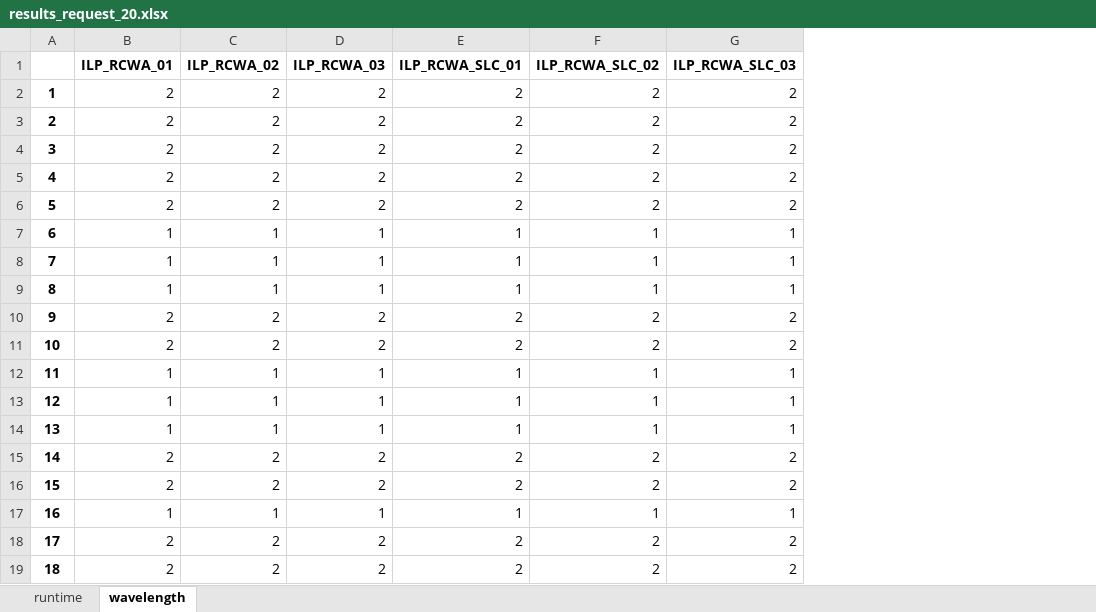
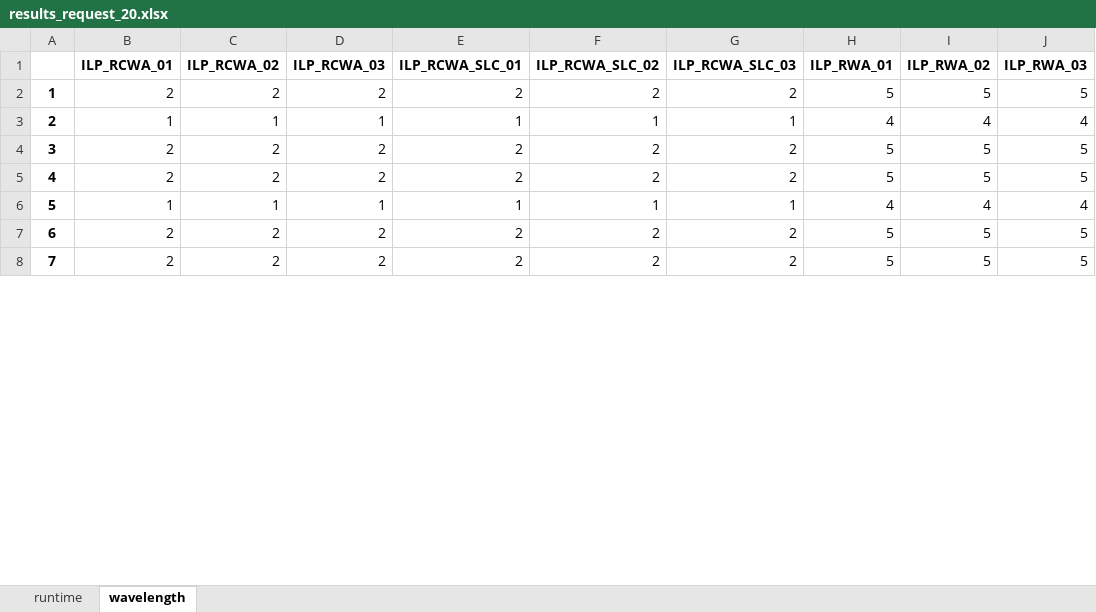
Before and after one commit to k-rikuto/research-ILP-TU-SYM, an Excel workbook: results/Network_Topology_01/results_request_20.xlsx, sheet wavelength, drawn as a sheet; only a part is shown; values as stored, in another font and other column widths than the file's, no borders; removed rows and columns are numbered as before the commit, all else as after; the diff covers the shown part only; the diff names each change by its address in the sheet, - before the commit and + after, or states it on an @@ line.

```diff
--- a/results/Network_Topology_01/results_request_20.xlsx (sheet wavelength)
+++ b/results/Network_Topology_01/results_request_20.xlsx (sheet wavelength)
+column H (ILP_RWA_01), rows 2-8: 5 | 4 | 5 | 5 | 4 | 5 | 5
+column I (ILP_RWA_02), rows 2-8: 5 | 4 | 5 | 5 | 4 | 5 | 5
+column J (ILP_RWA_03), rows 2-8: 5 | 4 | 5 | 5 | 4 | 5 | 5
-row 3: 2 | 2 | 2 | 2 | 2 | 2 | 2
-row 4: 3 | 2 | 2 | 2 | 2 | 2 | 2
-row 5: 4 | 2 | 2 | 2 | 2 | 2 | 2
-row 6: 5 | 2 | 2 | 2 | 2 | 2 | 2
-row 7: 6 | 1 | 1 | 1 | 1 | 1 | 1
-row 8: 7 | 1 | 1 | 1 | 1 | 1 | 1
-row 9: 8 | 1 | 1 | 1 | 1 | 1 | 1
-row 10: 9 | 2 | 2 | 2 | 2 | 2 | 2
-row 11: 10 | 2 | 2 | 2 | 2 | 2 | 2
-row 12: 11 | 1 | 1 | 1 | 1 | 1 | 1
-row 13: 12 | 1 | 1 | 1 | 1 | 1 | 1
@@ column A renumbered between rows 3 and 11 @@
```
Also changed, not shown: 1 added row and 30 removed rows elsewhere in this sheet, sheet runtime, results/Network_Topology_03/results_request_20.xlsx, 22 other files.
